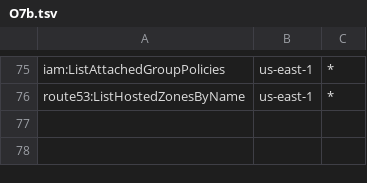
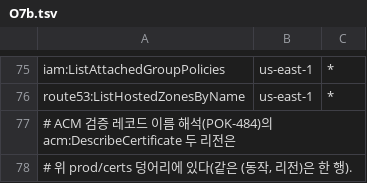
Before and after one commit to 3K-PokeClip/PokeClip-mono, a TSV file: infra/terraform/scripts/precheck/data/stage_actions/O7b.tsv, drawn as a sheet; only a part is shown, gaps mark what is left out; the diff names each change by its address in the sheet, - before the commit and + after, or states it on an @@ line.

Commit message:
feat(infra): 2-3 판정에 prod ACM 검증 CNAME 레코드 질문을 더한다
prod/certs 가 공유 공개 존에 만드는 ACM 검증 레코드(밑줄로 시작하는
CNAME — ACM 자동 갱신이 다시 봄)는 어느 단계에서도 묻지 않아, 밑줄
이름만 허용한 dev 정책이 통과로 나왔다(POK-484).

- prod_targets.tsv: zone-record-acm-validation 두 갈래(prod 하나 · dev
  표본 + prod) 행 · 첫 단계 O7b · us-east-1. 이름 자리는 ${ACM_VALIDATION}.
- 해석기: 자리표시자 행은 두 리전의 Environment = prod 인증서를 태그로
  찾고 acm describe-certificate(읽기)로 검증 레코드 이름을 읽어 끝 점을
  떼고 겹침을 합친 뒤 이름마다 묻는다. 대표 이름 패턴으로 물으면 실제
  이름을 지명한 dev 정책(StringEquals)을 놓쳐 실제 이름으로 묻는다.
  인증서 0건은 TARGET_NONE, 레코드 이름 없는 검증 옵션 · 정규화 꼴 밖
  이름은 종료 2. 자리표시자는 존 행의 값 하나 통째로만 받는다.
- 판정 묶음 열둘에 acm:DescribeCertificate 두 리전 읽기 행(O7b 는 이미
  있음).
- 런북: O7b 행 · 결과 절 · 종료 2 목록 · 한계 A20 을 맞춘다.
- 시험: 데이터 고정 단언 · 실제 래퍼 실행(O7a 0 · O7b 두 갈래) · 해석
  사례 37 · 38 과 가짜 aws 의 describe-certificate.

```diff
--- a/infra/terraform/scripts/precheck/data/stage_actions/O7b.tsv
+++ b/infra/terraform/scripts/precheck/data/stage_actions/O7b.tsv
+row 77: # ACM 검증 레코드 이름 해석(POK-484)의 acm:DescribeCertificate 두 리전은
+row 78: # 위 prod/certs 덩어리에 있다(같은 (동작, 리전)은 한 행).
```
Also changed, not shown: infra/terraform/scripts/precheck/data/principal_sim/prod_targets.tsv, infra/terraform/scripts/precheck/data/stage_actions/5.tsv, 17 other files.
